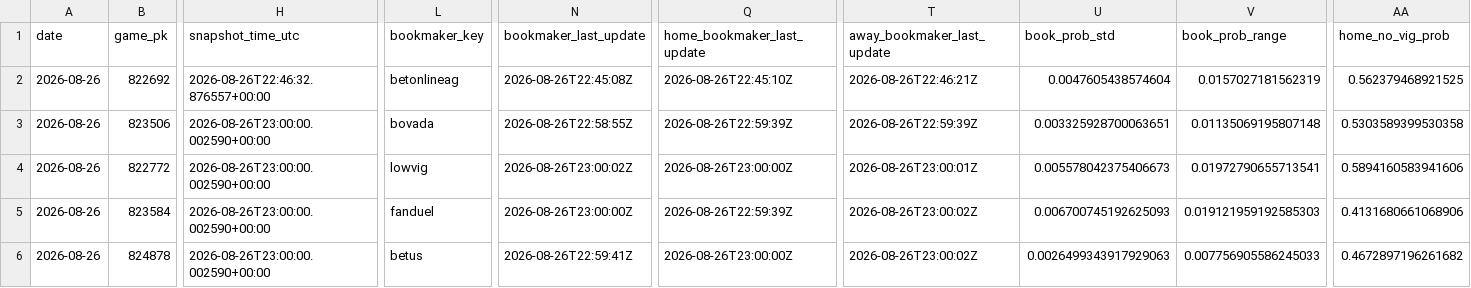
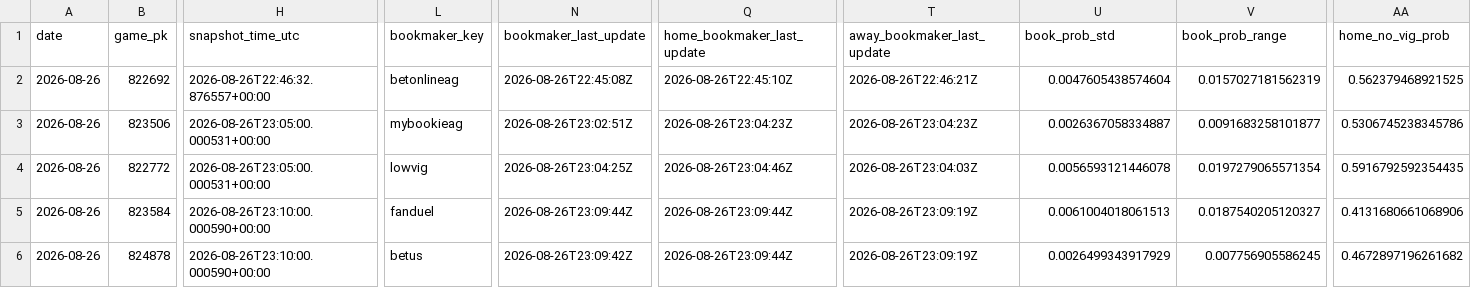
Before and after one commit to hatpat10/mlb-model-v2, a CSV file: data/raw/odds_close_2026-08-26.csv, drawn as a sheet; only a part is shown, gaps mark what is left out; the diff covers the shown part only; the diff names each change by its address in the sheet, - before the commit and + after, or states it on an @@ line.

```diff
--- a/data/raw/odds_close_2026-08-26.csv
+++ b/data/raw/odds_close_2026-08-26.csv
-H3:H4 (snapshot_time_utc): 2026-08-26T23:00:00.002590+00:00
+H3:H4 (snapshot_time_utc): 2026-08-26T23:05:00.000531+00:00
-L3 (bookmaker_key): bovada
+L3 (bookmaker_key): mybookieag
-N3 (bookmaker_last_update): 2026-08-26T22:58:55Z
+N3 (bookmaker_last_update): 2026-08-26T23:02:51Z
-Q3 (home_bookmaker_last_update): 2026-08-26T22:59:39Z
+Q3 (home_bookmaker_last_update): 2026-08-26T23:04:23Z
-T3 (away_bookmaker_last_update): 2026-08-26T22:59:39Z
+T3 (away_bookmaker_last_update): 2026-08-26T23:04:23Z
-U3 (book_prob_std): 0.003325928700063651
+U3 (book_prob_std): 0.0026367058334887
-V3 (book_prob_range): 0.01135069195807148
+V3 (book_prob_range): 0.0091683258101877
-AA3 (home_no_vig_prob): 0.5303589399530358
+AA3 (home_no_vig_prob): 0.5306745238345786
-N4 (bookmaker_last_update): 2026-08-26T23:00:02Z
+N4 (bookmaker_last_update): 2026-08-26T23:04:25Z
-Q4 (home_bookmaker_last_update): 2026-08-26T23:00:00Z
+Q4 (home_bookmaker_last_update): 2026-08-26T23:04:46Z
-T4 (away_bookmaker_last_update): 2026-08-26T23:00:01Z
+T4 (away_bookmaker_last_update): 2026-08-26T23:04:03Z
-U4 (book_prob_std): 0.005578042375406673
+U4 (book_prob_std): 0.0056593121446078
-V4 (book_prob_range): 0.01972790655713541
+V4 (book_prob_range): 0.0197279065571354
-AA4 (home_no_vig_prob): 0.5894160583941606
+AA4 (home_no_vig_prob): 0.5916792592354435
-H5:H6 (snapshot_time_utc): 2026-08-26T23:00:00.002590+00:00
+H5:H6 (snapshot_time_utc): 2026-08-26T23:10:00.000590+00:00
-N5 (bookmaker_last_update): 2026-08-26T23:00:00Z
+N5 (bookmaker_last_update): 2026-08-26T23:09:44Z
-Q5 (home_bookmaker_last_update): 2026-08-26T22:59:39Z
+Q5 (home_bookmaker_last_update): 2026-08-26T23:09:44Z
-T5:T6 (away_bookmaker_last_update): 2026-08-26T23:00:02Z
+T5:T6 (away_bookmaker_last_update): 2026-08-26T23:09:19Z
-U5 (book_prob_std): 0.006700745192625093
+U5 (book_prob_std): 0.0061004018061513
-V5 (book_prob_range): 0.019121959192585303
+V5 (book_prob_range): 0.0187540205120327
-N6 (bookmaker_last_update): 2026-08-26T22:59:41Z
+N6 (bookmaker_last_update): 2026-08-26T23:09:42Z
-Q6 (home_bookmaker_last_update): 2026-08-26T23:00:00Z
+Q6 (home_bookmaker_last_update): 2026-08-26T23:09:44Z
-U6 (book_prob_std): 0.0026499343917929063
+U6 (book_prob_std): 0.0026499343917929
-V6 (book_prob_range): 0.007756905586245033
+V6 (book_prob_range): 0.007756905586245
```
Also changed, not shown: 29 edited cells elsewhere in this file, 2 other files.
